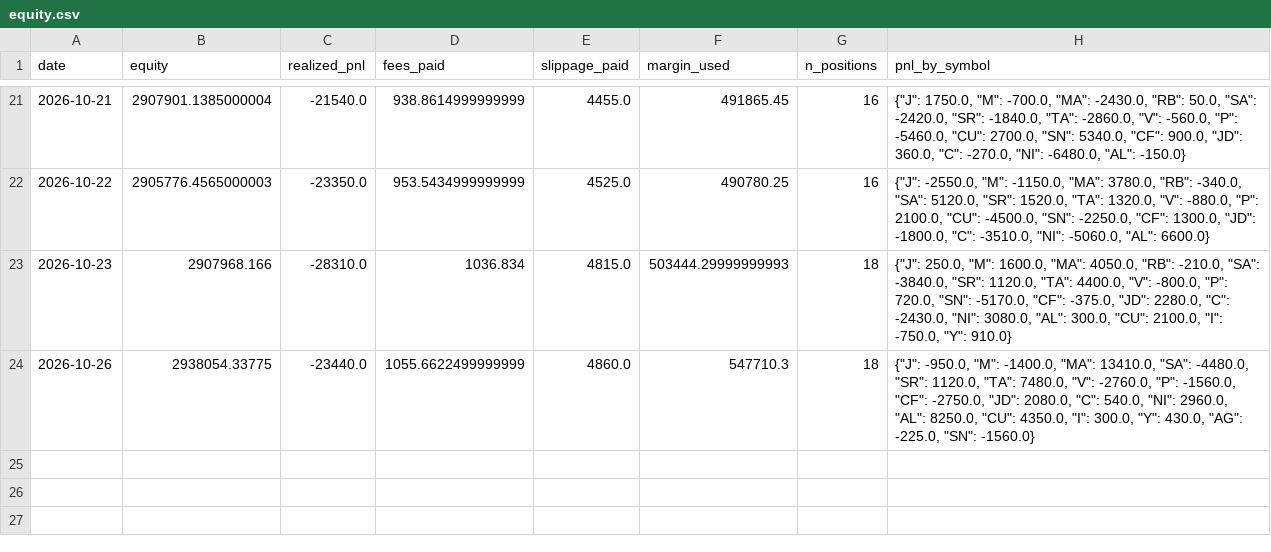
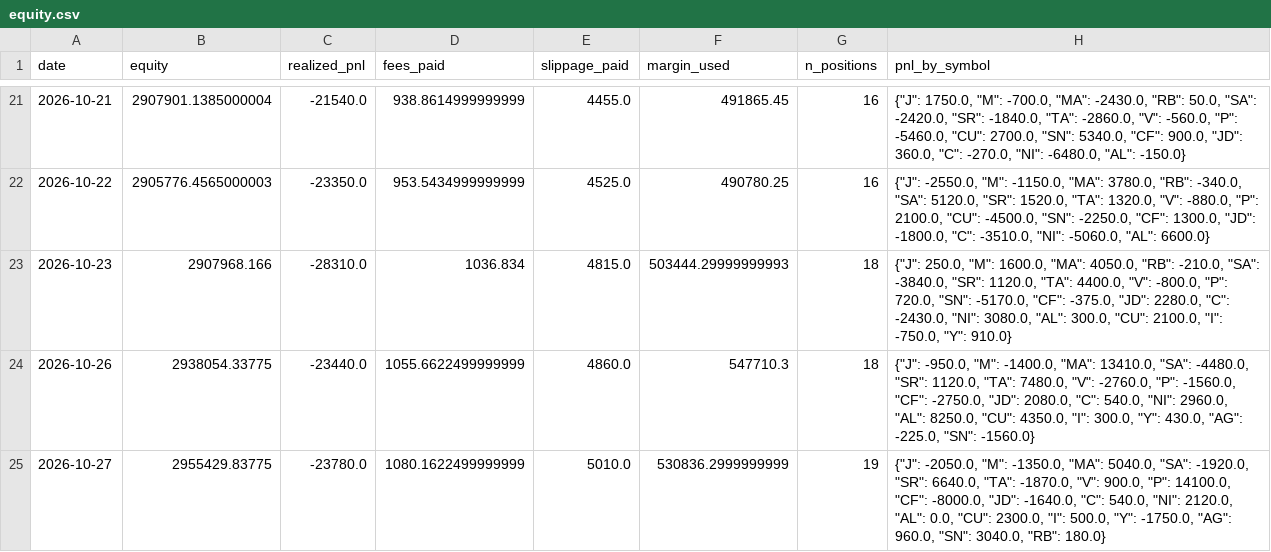
Before and after one commit to goodzcyabc/cta-china-futures, a CSV file: paper/v03/equity.csv, drawn as a sheet; only a part is shown, gaps mark what is left out; the diff names each change by its address in the sheet, - before the commit and + after, or states it on an @@ line.

Commit message:
paper: 2026-10-27

```diff
--- a/paper/v03/equity.csv
+++ b/paper/v03/equity.csv
+row 25: 2026-10-27 | 2955429.83775 | -23780.0 | 1080.1622499999999 | 5010.0 | 530836.2999999999 | 19 | {"J": -2050.0, "M": -1350.0, "MA": 5040.0, "SA": -1920.0, "SR": 6640.0, "TA": -1870.0, "V": 900.0, "P": 14100.0, "CF": -8000.0, "JD": -1640.0, "C": 540.0, "NI": 2120.0, "AL": 0.0, "CU": 2300.0, "I": 500.0, "Y": -1750.0, "AG": 960.0, "SN": 3040.0, "RB": 180.0}
```
Also changed, not shown: paper/v01/equity.csv, paper/v01r/equity.csv, 32 other files.
